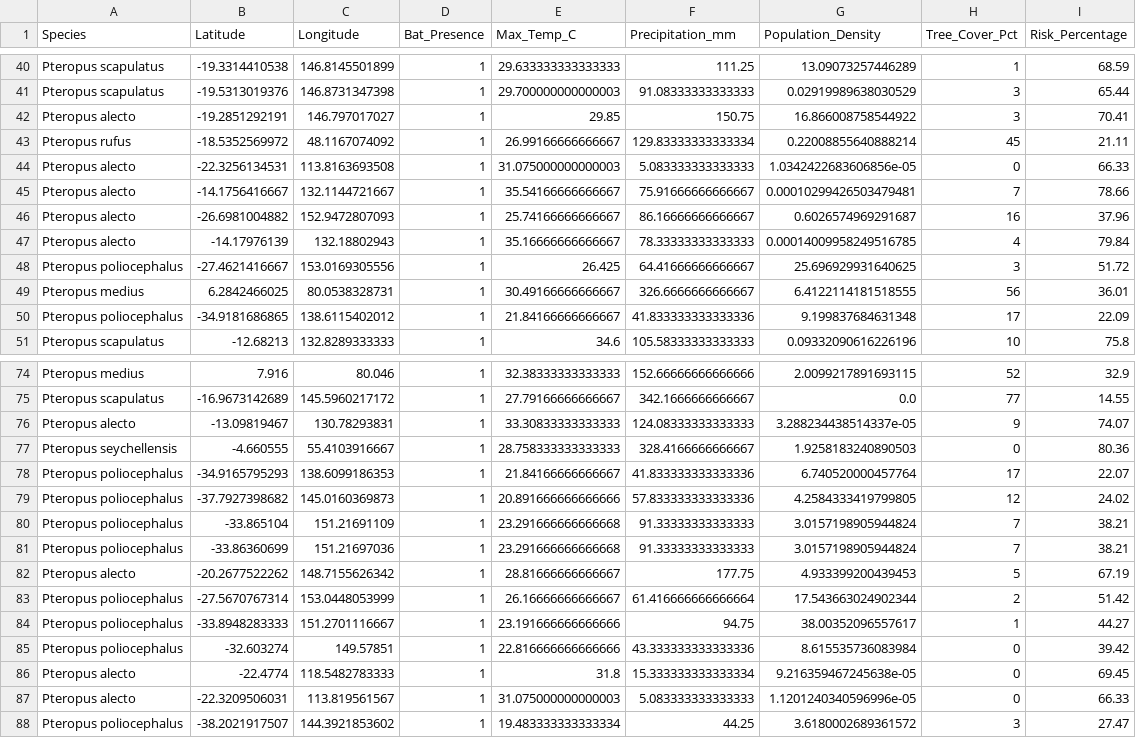
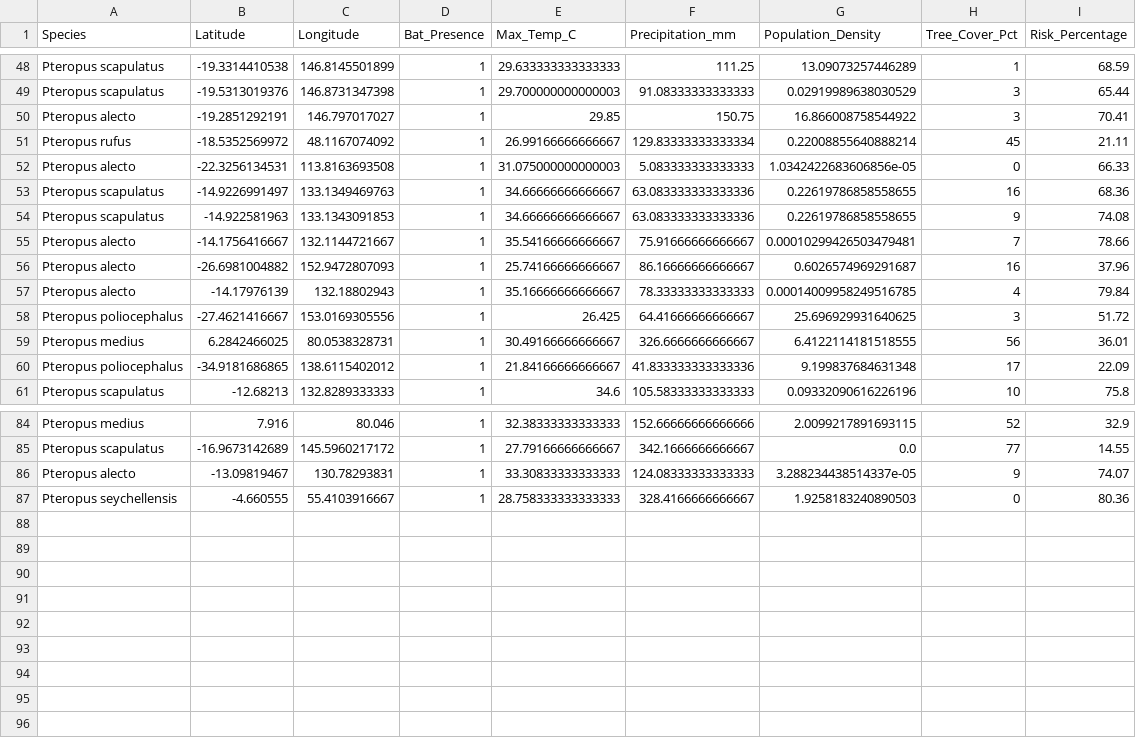
Before and after one commit to raghavvv1901/Nipah-Project, a CSV file: nipah_spillover_data.csv, drawn as a sheet; only a part is shown, gaps mark what is left out; removed rows and columns are numbered as before the commit, all else as after; the diff covers the shown part only; the diff names each change by its address in the sheet, - before the commit and + after, or states it on an @@ line.

```diff
--- a/nipah_spillover_data.csv
+++ b/nipah_spillover_data.csv
+row 53: Pteropus scapulatus | -14.9226991497 | 133.1349469763 | 1 | 34.66666666666667 | 63.083333333333336 | 0.22619786858558655 | 16 | 68.36
+row 54: Pteropus scapulatus | -14.922581963 | 133.1343091853 | 1 | 34.66666666666667 | 63.083333333333336 | 0.22619786858558655 | 9 | 74.08
-row 78: Pteropus poliocephalus | -34.9165795293 | 138.6099186353 | 1 | 21.84166666666667 | 41.833333333333336 | 6.740520000457764 | 17 | 22.07
-row 79: Pteropus poliocephalus | -37.7927398682 | 145.0160369873 | 1 | 20.891666666666666 | 57.833333333333336 | 4.2584333419799805 | 12 | 24.02
-row 80: Pteropus poliocephalus | -33.865104 | 151.21691109 | 1 | 23.291666666666668 | 91.33333333333333 | 3.0157198905944824 | 7 | 38.21
-row 81: Pteropus poliocephalus | -33.86360699 | 151.21697036 | 1 | 23.291666666666668 | 91.33333333333333 | 3.0157198905944824 | 7 | 38.21
-row 82: Pteropus alecto | -20.2677522262 | 148.7155626342 | 1 | 28.81666666666667 | 177.75 | 4.933399200439453 | 5 | 67.19
-row 83: Pteropus poliocephalus | -27.5670767314 | 153.0448053999 | 1 | 26.16666666666667 | 61.416666666666664 | 17.543663024902344 | 2 | 51.42
-row 84: Pteropus poliocephalus | -33.8948283333 | 151.2701116667 | 1 | 23.191666666666666 | 94.75 | 38.00352096557617 | 1 | 44.27
-row 85: Pteropus poliocephalus | -32.603274 | 149.57851 | 1 | 22.816666666666666 | 43.333333333333336 | 8.615535736083984 | 0 | 39.42
-row 86: Pteropus alecto | -22.4774 | 118.5482783333 | 1 | 31.8 | 15.333333333333334 | 9.216359467245638e-05 | 0 | 69.45
-row 87: Pteropus alecto | -22.3209506031 | 113.819561567 | 1 | 31.075000000000003 | 5.083333333333333 | 1.1201240340596996e-05 | 0 | 66.33
-row 88: Pteropus poliocephalus | -38.2021917507 | 144.3921853602 | 1 | 19.483333333333334 | 44.25 | 3.6180002689361572 | 3 | 27.47
```
Also changed, not shown: 8 added rows and 1 edited cell elsewhere in this file.
